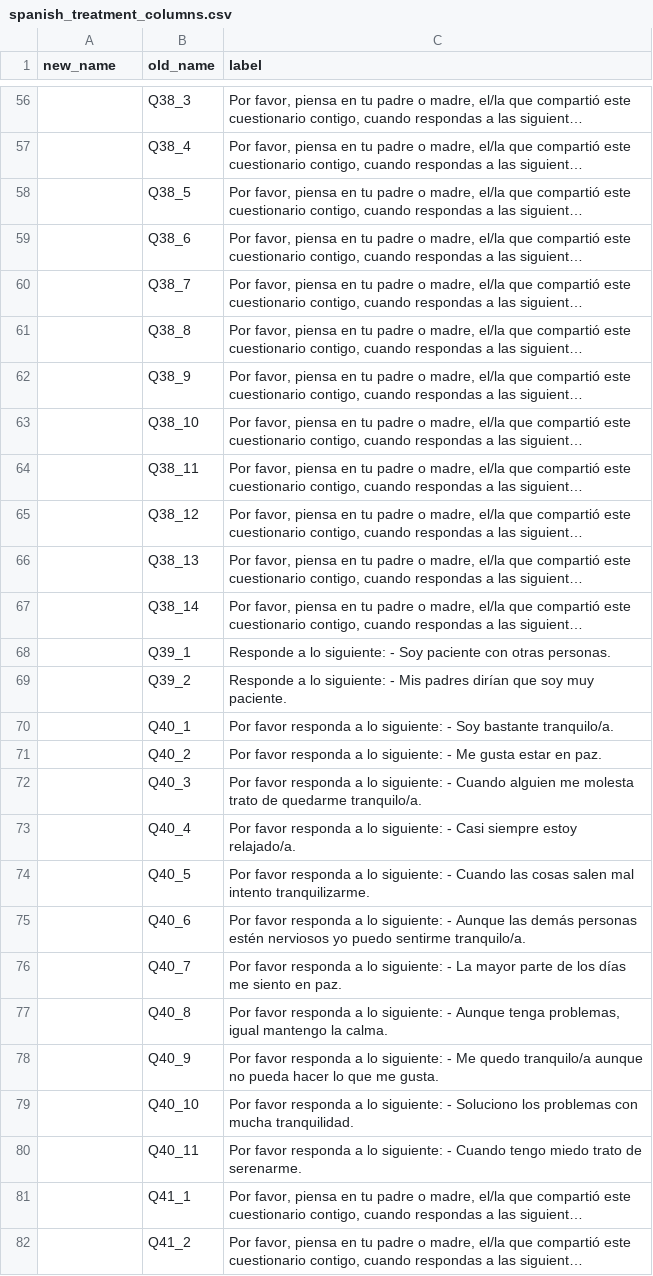
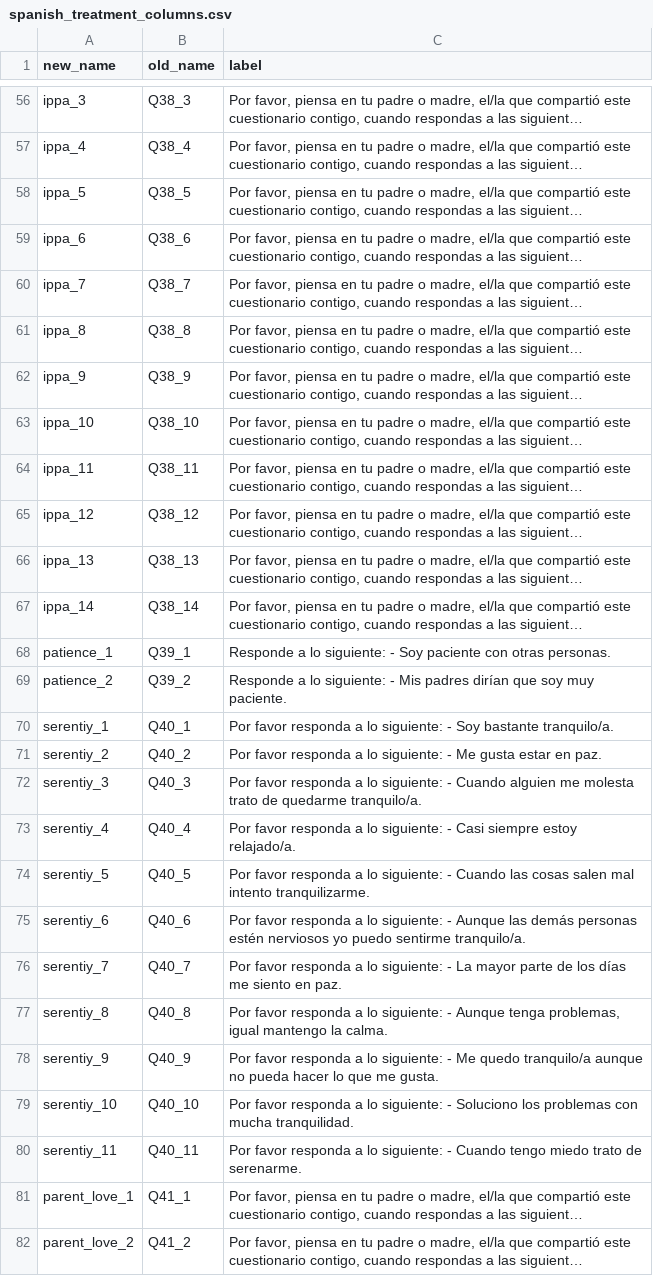
Before and after one commit to AndrewBogdan/parenting-rct-analysis, a CSV file: column_names/spanish_treatment_columns.csv, drawn as a sheet; only a part is shown, gaps mark what is left out; long unchanged cells end in …; the diff covers the shown part only; the diff names each change by its address in the sheet, - before the commit and + after, or states it on an @@ line.

```diff
--- a/column_names/spanish_treatment_columns.csv
+++ b/column_names/spanish_treatment_columns.csv
-A56 (new_name): (empty)
+A56 (new_name): ippa_3
-A57 (new_name): (empty)
+A57 (new_name): ippa_4
-A58 (new_name): (empty)
+A58 (new_name): ippa_5
-A59 (new_name): (empty)
+A59 (new_name): ippa_6
-A60 (new_name): (empty)
+A60 (new_name): ippa_7
-A61 (new_name): (empty)
+A61 (new_name): ippa_8
-A62 (new_name): (empty)
+A62 (new_name): ippa_9
-A63 (new_name): (empty)
+A63 (new_name): ippa_10
-A64 (new_name): (empty)
+A64 (new_name): ippa_11
-A65 (new_name): (empty)
+A65 (new_name): ippa_12
-A66 (new_name): (empty)
+A66 (new_name): ippa_13
-A67 (new_name): (empty)
+A67 (new_name): ippa_14
-A68 (new_name): (empty)
+A68 (new_name): patience_1
-A69 (new_name): (empty)
+A69 (new_name): patience_2
-A70 (new_name): (empty)
+A70 (new_name): serentiy_1
-A71 (new_name): (empty)
+A71 (new_name): serentiy_2
-A72 (new_name): (empty)
+A72 (new_name): serentiy_3
-A73 (new_name): (empty)
+A73 (new_name): serentiy_4
-A74 (new_name): (empty)
+A74 (new_name): serentiy_5
-A75 (new_name): (empty)
+A75 (new_name): serentiy_6
-A76 (new_name): (empty)
+A76 (new_name): serentiy_7
-A77 (new_name): (empty)
+A77 (new_name): serentiy_8
-A78 (new_name): (empty)
+A78 (new_name): serentiy_9
-A79 (new_name): (empty)
+A79 (new_name): serentiy_10
-A80 (new_name): (empty)
+A80 (new_name): serentiy_11
-A81 (new_name): (empty)
+A81 (new_name): parent_love_1
-A82 (new_name): (empty)
+A82 (new_name): parent_love_2
```
Also changed, not shown: 96 edited cells elsewhere in this file, column_names/english_baseline_columns.csv, 3 other files.
